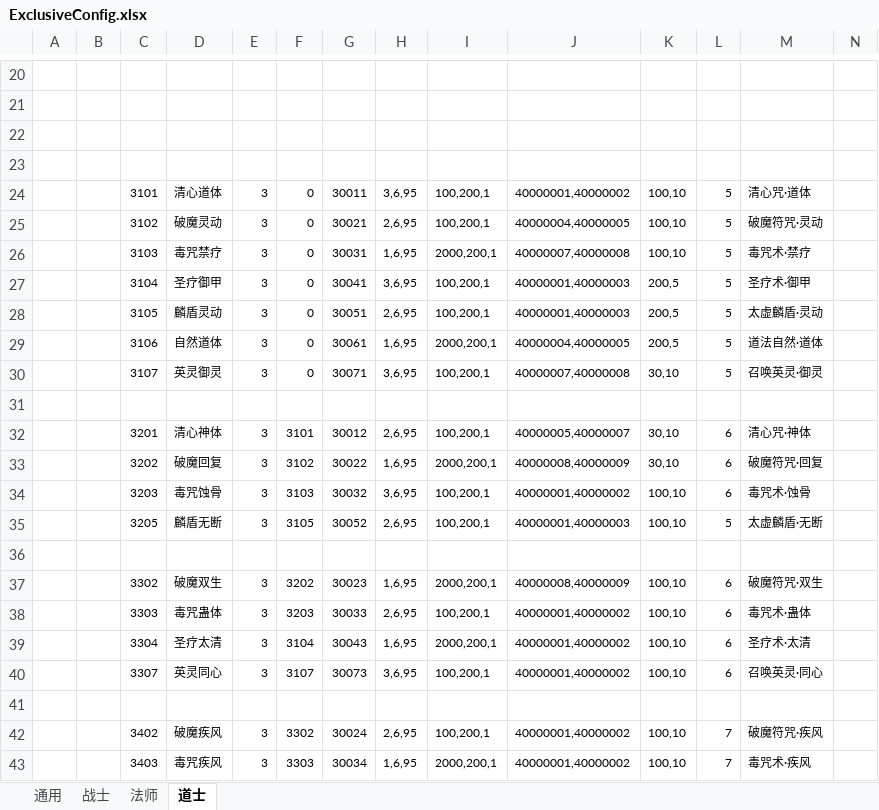
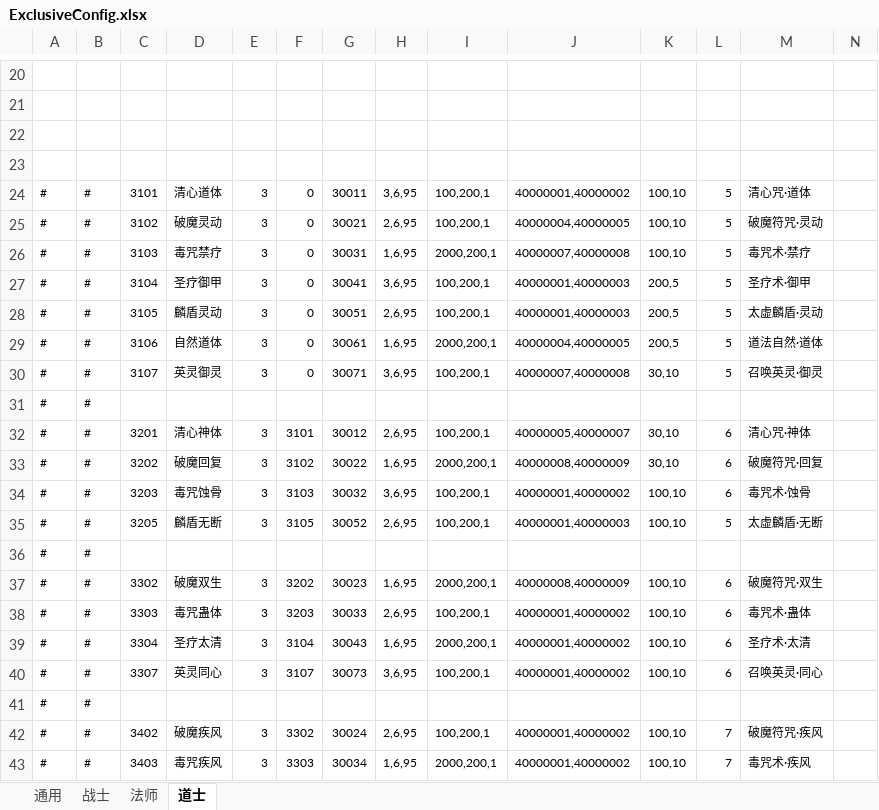
Before and after one commit to wokanjianyang/legend2, an Excel workbook: Excel/ExclusiveConfig.xlsx, sheet 道士, drawn as a sheet; only a part is shown, gaps mark what is left out; values as stored, in another font and other column widths than the file's, no borders; the diff covers the shown part only; the diff names each change by its address in the sheet, - before the commit and + after, or states it on an @@ line.

```diff
--- a/Excel/ExclusiveConfig.xlsx (sheet 道士)
+++ b/Excel/ExclusiveConfig.xlsx (sheet 道士)
-A24:A30: (empty)
+A24:A30: #
-B24:B30: (empty)
+B24:B30: #
-row 31: (empty)
+row 31: # | #
-A32:A35: (empty)
+A32:A35: #
-B32:B35: (empty)
+B32:B35: #
-row 36: (empty)
+row 36: # | #
-A37:A40: (empty)
+A37:A40: #
-B37:B40: (empty)
+B37:B40: #
-row 41: (empty)
+row 41: # | #
-A42:A43: (empty)
+A42:A43: #
-B42:B43: (empty)
+B42:B43: #
```
Also changed, not shown: 30 edited cells elsewhere in this sheet, sheet 通用, sheet 战士, sheet 法师, Excel/ItemConfig.xlsx, Excel/LevelConfig.xlsx, 19 other files.
